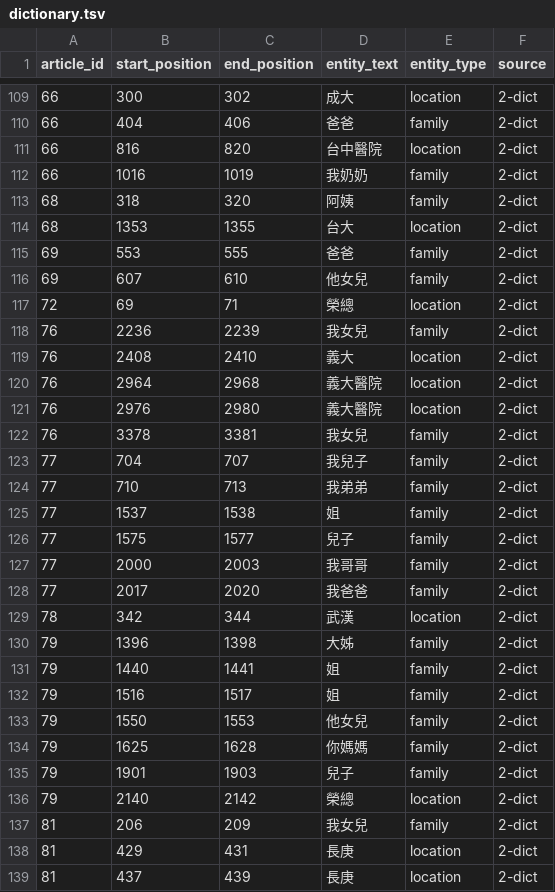
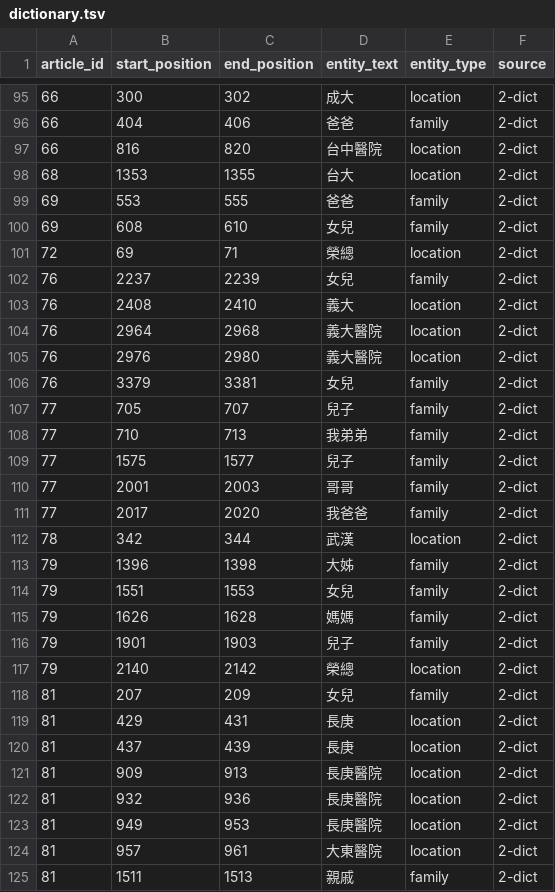
Before and after one commit to wuling31715/2020-AI-CUP, a TSV file: dictionary/dictionary.tsv, drawn as a sheet; only a part is shown, gaps mark what is left out; the shorter side is filled out with more unchanged rows; the diff covers the shown part only.

```diff
--- a/dictionary/dictionary.tsv
+++ b/dictionary/dictionary.tsv
@@ -111,9 +97,7 @@ article_id	start_position	end_position	entity_text	entity_type	source
 66	816	820	台中醫院	location	2-dict
-66	1016	1019	我奶奶	family	2-dict
-68	318	320	阿姨	family	2-dict
 68	1353	1355	台大	location	2-dict
 69	553	555	爸爸	family	2-dict
-69	607	610	他女兒	family	2-dict
+69	608	610	女兒	family	2-dict
 72	69	71	榮總	location	2-dict
-76	2236	2239	我女兒	family	2-dict
+76	2237	2239	女兒	family	2-dict
 76	2408	2410	義大	location	2-dict
@@ -121,8 +105,7 @@ article_id	start_position	end_position	entity_text	entity_type	source
 76	2976	2980	義大醫院	location	2-dict
-76	3378	3381	我女兒	family	2-dict
-77	704	707	我兒子	family	2-dict
+76	3379	3381	女兒	family	2-dict
+77	705	707	兒子	family	2-dict
 77	710	713	我弟弟	family	2-dict
-77	1537	1538	姐	family	2-dict
 77	1575	1577	兒子	family	2-dict
-77	2000	2003	我哥哥	family	2-dict
+77	2001	2003	哥哥	family	2-dict
 77	2017	2020	我爸爸	family	2-dict
@@ -130,9 +113,7 @@ article_id	start_position	end_position	entity_text	entity_type	source
 79	1396	1398	大姊	family	2-dict
-79	1440	1441	姐	family	2-dict
-79	1516	1517	姐	family	2-dict
-79	1550	1553	他女兒	family	2-dict
-79	1625	1628	你媽媽	family	2-dict
+79	1551	1553	女兒	family	2-dict
+79	1626	1628	媽媽	family	2-dict
 79	1901	1903	兒子	family	2-dict
 79	2140	2142	榮總	location	2-dict
-81	206	209	我女兒	family	2-dict
+81	207	209	女兒	family	2-dict
 81	429	431	長庚	location	2-dict
```
Also changed, not shown: 21 removed rows and 28 edited cells elsewhere in this file, 1 other file.
